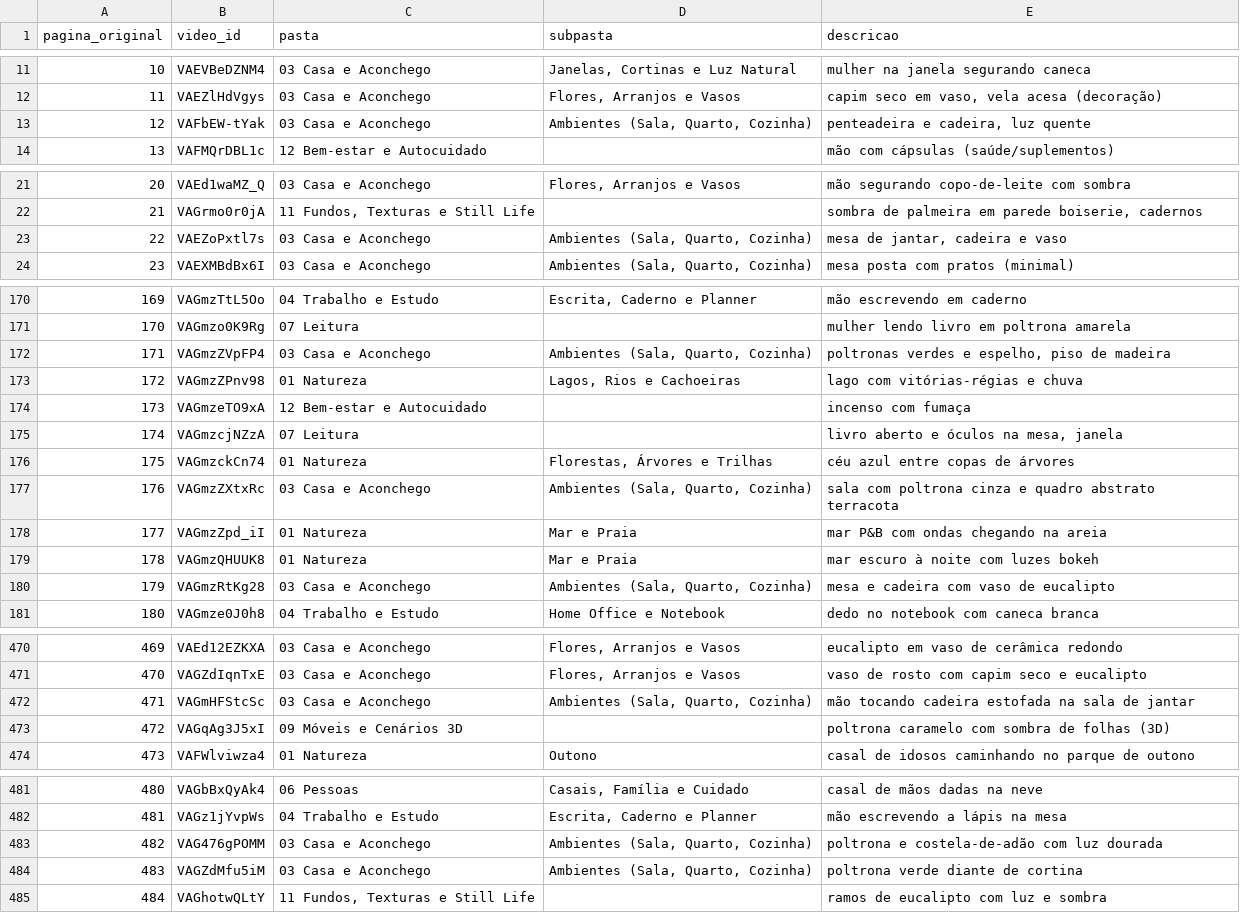
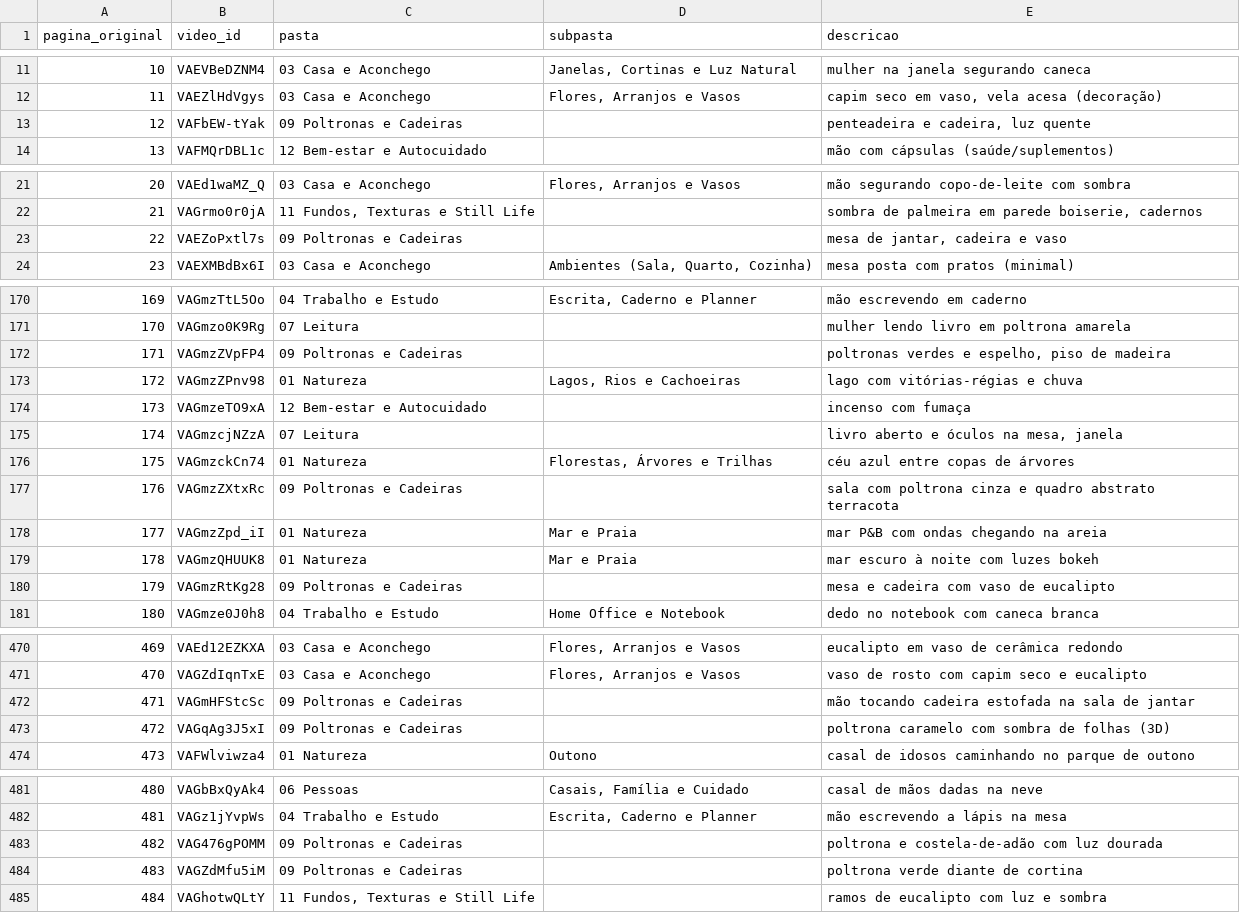
Before and after one commit to sistema-digital-pages/canva, a CSV file: classificacao-brolls.csv, drawn as a sheet; only a part is shown, gaps mark what is left out; the diff covers the shown part only.

```diff
--- a/classificacao-brolls.csv
+++ b/classificacao-brolls.csv
@@ -12,3 +12,3 @@ pagina_original,video_id,pasta,subpasta,descricao
 11,VAEZlHdVgys,03 Casa e Aconchego,"Flores, Arranjos e Vasos","capim seco em vaso, vela acesa (decoração)"
-12,VAFbEW-tYak,03 Casa e Aconchego,"Ambientes (Sala, Quarto, Cozinha)","penteadeira e cadeira, luz quente"
+12,VAFbEW-tYak,09 Poltronas e Cadeiras,,"penteadeira e cadeira, luz quente"
 13,VAFMQrDBL1c,12 Bem-estar e Autocuidado,,mão com cápsulas (saúde/suplementos)
@@ -22,3 +22,3 @@ pagina_original,video_id,pasta,subpasta,descricao
 21,VAGrmo0r0jA,"11 Fundos, Texturas e Still Life",,"sombra de palmeira em parede boiserie, cadernos"
-22,VAEZoPxtl7s,03 Casa e Aconchego,"Ambientes (Sala, Quarto, Cozinha)","mesa de jantar, cadeira e vaso"
+22,VAEZoPxtl7s,09 Poltronas e Cadeiras,,"mesa de jantar, cadeira e vaso"
 23,VAEXMBdBx6I,03 Casa e Aconchego,"Ambientes (Sala, Quarto, Cozinha)",mesa posta com pratos (minimal)
@@ -171,3 +171,3 @@ pagina_original,video_id,pasta,subpasta,descricao
 170,VAGmzo0K9Rg,07 Leitura,,mulher lendo livro em poltrona amarela
-171,VAGmzZVpFP4,03 Casa e Aconchego,"Ambientes (Sala, Quarto, Cozinha)","poltronas verdes e espelho, piso de madeira"
+171,VAGmzZVpFP4,09 Poltronas e Cadeiras,,"poltronas verdes e espelho, piso de madeira"
 172,VAGmzZPnv98,01 Natureza,"Lagos, Rios e Cachoeiras",lago com vitórias-régias e chuva
@@ -176,6 +176,6 @@ pagina_original,video_id,pasta,subpasta,descricao
 175,VAGmzckCn74,01 Natureza,"Florestas, Árvores e Trilhas",céu azul entre copas de árvores
-176,VAGmzZXtxRc,03 Casa e Aconchego,"Ambientes (Sala, Quarto, Cozinha)",sala com poltrona cinza e quadro abstrato terracota
+176,VAGmzZXtxRc,09 Poltronas e Cadeiras,,sala com poltrona cinza e quadro abstrato terracota
 177,VAGmzZpd_iI,01 Natureza,Mar e Praia,mar P&B com ondas chegando na areia
 178,VAGmzQHUUK8,01 Natureza,Mar e Praia,mar escuro à noite com luzes bokeh
-179,VAGmzRtKg28,03 Casa e Aconchego,"Ambientes (Sala, Quarto, Cozinha)",mesa e cadeira com vaso de eucalipto
+179,VAGmzRtKg28,09 Poltronas e Cadeiras,,mesa e cadeira com vaso de eucalipto
 180,VAGmze0J0h8,04 Trabalho e Estudo,Home Office e Notebook,dedo no notebook com caneca branca
@@ -471,4 +471,4 @@ pagina_original,video_id,pasta,subpasta,descricao
 470,VAGZdIqnTxE,03 Casa e Aconchego,"Flores, Arranjos e Vasos",vaso de rosto com capim seco e eucalipto
-471,VAGmHFStcSc,03 Casa e Aconchego,"Ambientes (Sala, Quarto, Cozinha)",mão tocando cadeira estofada na sala de jantar
-472,VAGqAg3J5xI,09 Móveis e Cenários 3D,,poltrona caramelo com sombra de folhas (3D)
+471,VAGmHFStcSc,09 Poltronas e Cadeiras,,mão tocando cadeira estofada na sala de jantar
+472,VAGqAg3J5xI,09 Poltronas e Cadeiras,,poltrona caramelo com sombra de folhas (3D)
 473,VAFWlviwza4,01 Natureza,Outono,casal de idosos caminhando no parque de outono
@@ -482,4 +482,4 @@ pagina_original,video_id,pasta,subpasta,descricao
 481,VAGz1jYvpWs,04 Trabalho e Estudo,"Escrita, Caderno e Planner",mão escrevendo a lápis na mesa
-482,VAG476gPOMM,03 Casa e Aconchego,"Ambientes (Sala, Quarto, Cozinha)",poltrona e costela-de-adão com luz dourada
-483,VAGZdMfu5iM,03 Casa e Aconchego,"Ambientes (Sala, Quarto, Cozinha)",poltrona verde diante de cortina
+482,VAG476gPOMM,09 Poltronas e Cadeiras,,poltrona e costela-de-adão com luz dourada
+483,VAGZdMfu5iM,09 Poltronas e Cadeiras,,poltrona verde diante de cortina
 484,VAGhotwQLtY,"11 Fundos, Texturas e Still Life",,ramos de eucalipto com luz e sombra
```
Also changed, not shown: 41 edited cells elsewhere in this file.
